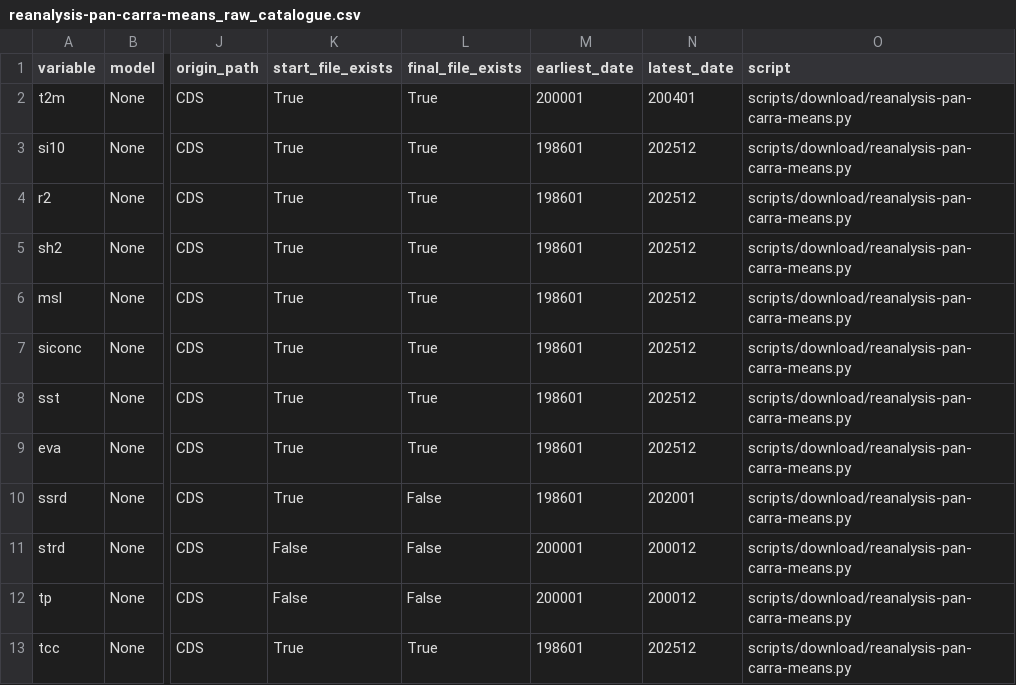
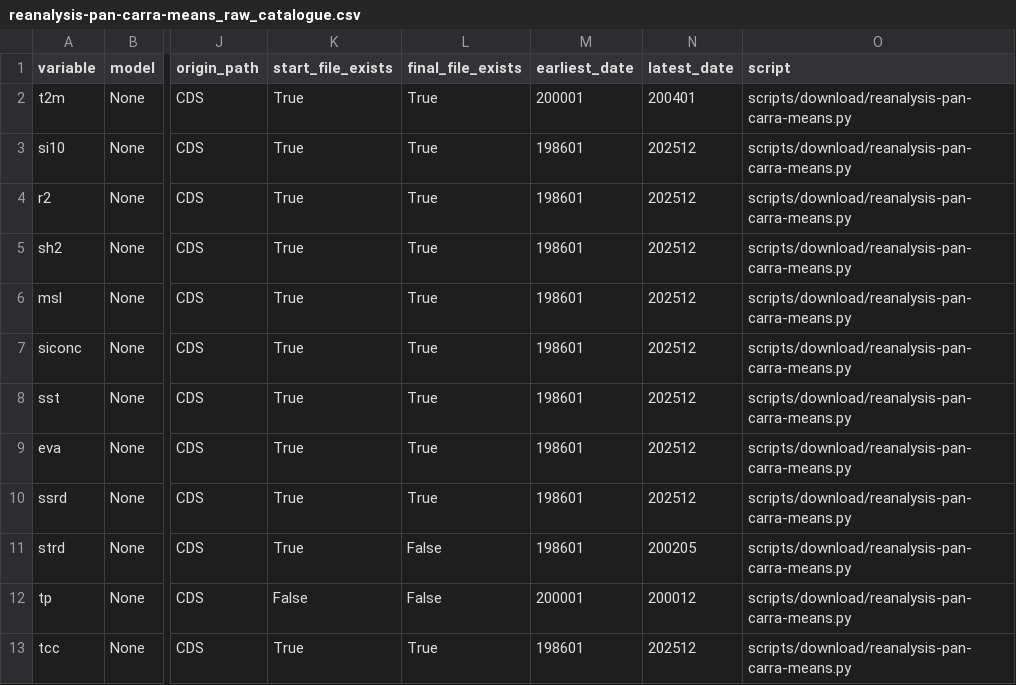
Before and after one commit to SantanderMetGroup/c3s-cds, a CSV file: catalogues/catalogues/reanalysis-pan-carra-means_raw_catalogue.csv, drawn as a sheet; only a part is shown, gaps mark what is left out; the diff names each change by its address in the sheet, - before the commit and + after, or states it on an @@ line.

```diff
--- a/catalogues/catalogues/reanalysis-pan-carra-means_raw_catalogue.csv
+++ b/catalogues/catalogues/reanalysis-pan-carra-means_raw_catalogue.csv
-L10 (final_file_exists): False
+L10 (final_file_exists): True
-N10 (latest_date): 202001
+N10 (latest_date): 202512
-K11 (start_file_exists): False
+K11 (start_file_exists): True
-M11 (earliest_date): 200001
+M11 (earliest_date): 198601
-N11 (latest_date): 200012
+N11 (latest_date): 200205
```
Also changed, not shown: catalogues/catalogues/all_catalogues.csv, catalogues/catalogues/derived-utci-historical_raw_catalogue.csv, 5 other files.
